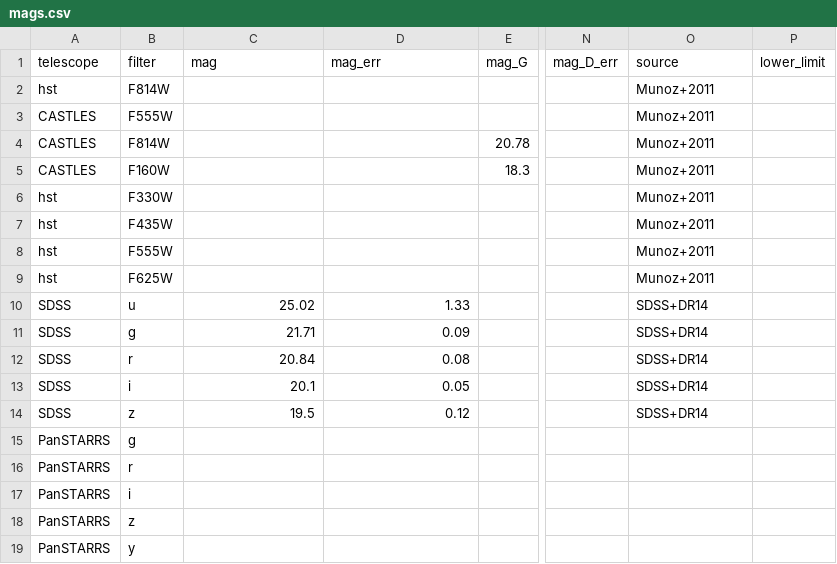
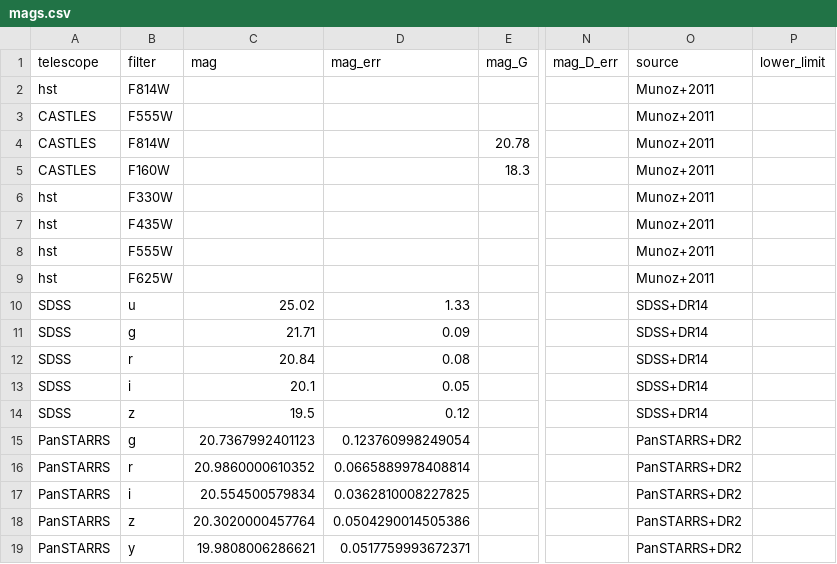
Before and after one commit to ikhebgeenaccount/lensed-qso-brp-2022, a CSV file: data/B1600+434/mags.csv, drawn as a sheet; only a part is shown, gaps mark what is left out; the diff names each change by its address in the sheet, - before the commit and + after, or states it on an @@ line.

Commit message:
Added SDSS, PanSTARRS mags to B1600+434

```diff
--- a/data/B1600+434/mags.csv
+++ b/data/B1600+434/mags.csv
-C15 (mag): (empty)
+C15 (mag): 20.7367992401123
-D15 (mag_err): (empty)
+D15 (mag_err): 0.123760998249054
-O15:O19 (source): (empty)
+O15:O19 (source): PanSTARRS+DR2
-C16 (mag): (empty)
+C16 (mag): 20.9860000610352
-D16 (mag_err): (empty)
+D16 (mag_err): 0.0665889978408814
-C17 (mag): (empty)
+C17 (mag): 20.554500579834
-D17 (mag_err): (empty)
+D17 (mag_err): 0.0362810008227825
-C18 (mag): (empty)
+C18 (mag): 20.3020000457764
-D18 (mag_err): (empty)
+D18 (mag_err): 0.0504290014505386
-C19 (mag): (empty)
+C19 (mag): 19.9808006286621
-D19 (mag_err): (empty)
+D19 (mag_err): 0.0517759993672371
```
